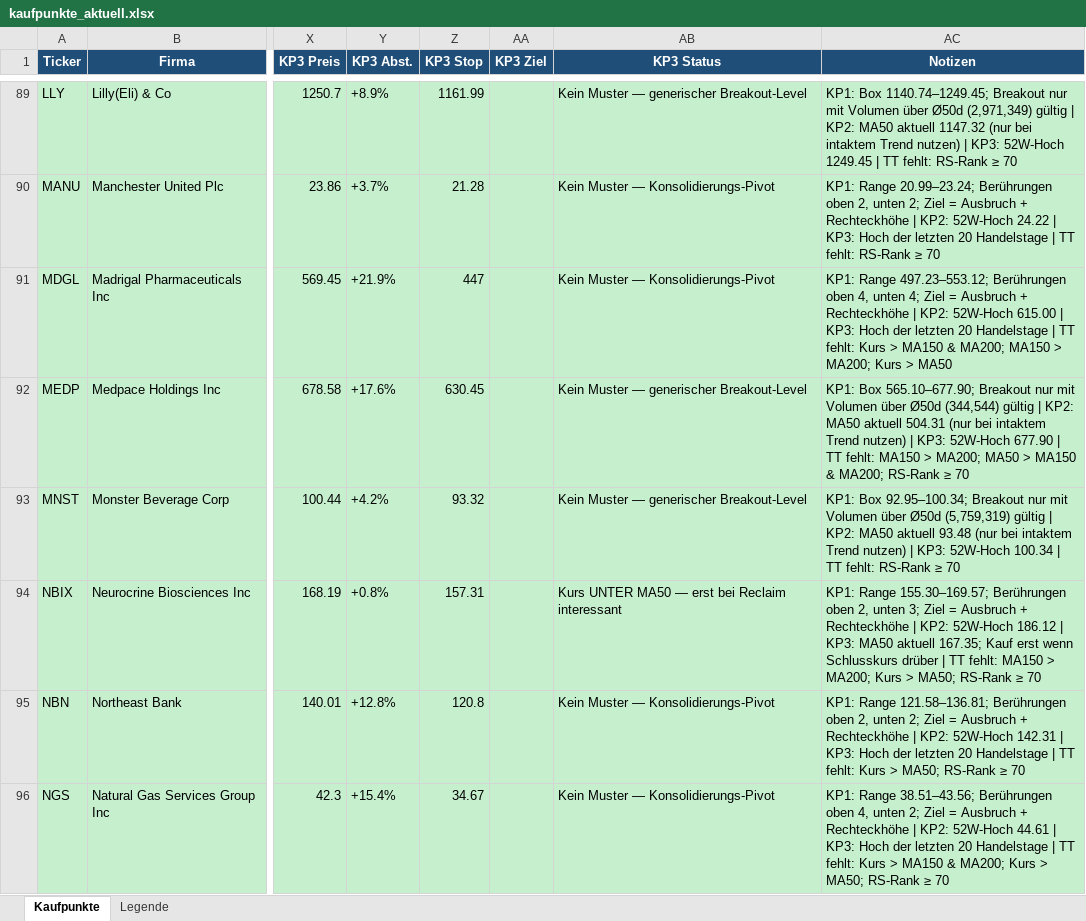
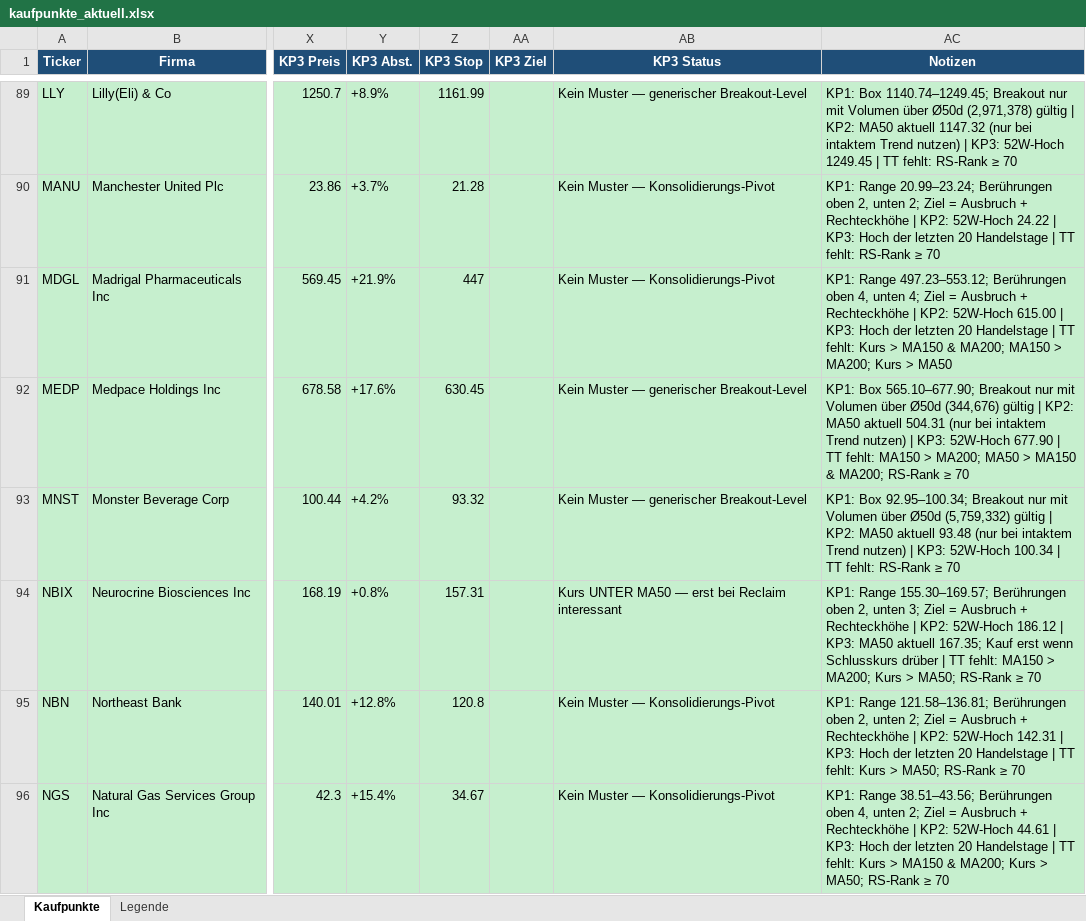
Before and after one commit to mat-schmuck/heliot, an Excel workbook: kaufpunkte_aktuell.xlsx, sheet Kaufpunkte, drawn as a sheet; only a part is shown, gaps mark what is left out; values as stored, in another font and other column widths than the file's, no borders; the diff covers the shown part only; the diff names each change by its address in the sheet, - before the commit and + after, or states it on an @@ line.

```diff
--- a/kaufpunkte_aktuell.xlsx (sheet Kaufpunkte)
+++ b/kaufpunkte_aktuell.xlsx (sheet Kaufpunkte)
-AC89 (Notizen): …über Ø50d (2,971,349) gültig |…
+AC89 (Notizen): …über Ø50d (2,971,378) gültig |…
-AC92 (Notizen): …über Ø50d (344,544) gültig |…
+AC92 (Notizen): …über Ø50d (344,676) gültig |…
-AC93 (Notizen): …über Ø50d (5,759,319) gültig |…
+AC93 (Notizen): …über Ø50d (5,759,332) gültig |…
```
Also changed, not shown: 125 edited cells elsewhere in this sheet.
